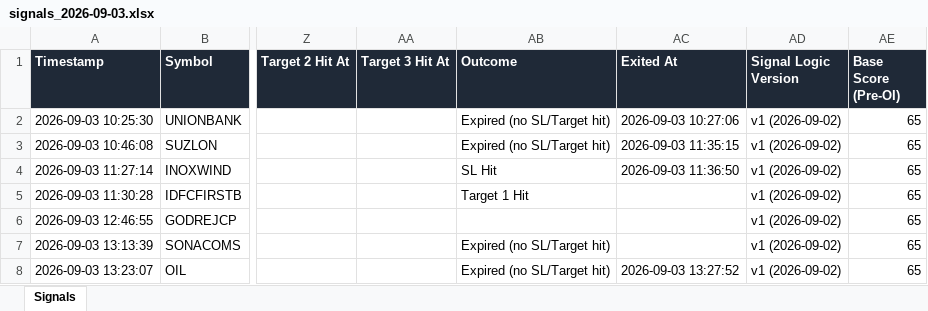
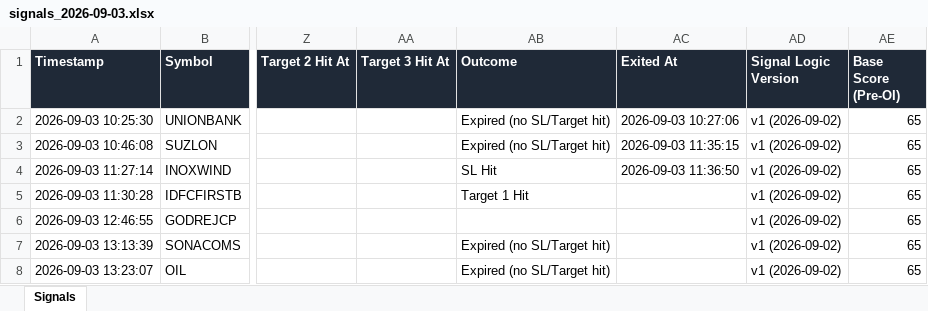
Before and after one commit to dhanunjaya-kd/fo-radar, an Excel workbook: backend/signal_logs/2026-09-03/signals_2026-09-03.xlsx, sheet Signals, drawn as a sheet; only a part is shown, gaps mark what is left out; values as stored, in another font and other column widths than the file's, no borders; the diff names each change by its address in the sheet, - before the commit and + after, or states it on an @@ line.

```diff
--- a/backend/signal_logs/2026-09-03/signals_2026-09-03.xlsx (sheet Signals)
+++ b/backend/signal_logs/2026-09-03/signals_2026-09-03.xlsx (sheet Signals)
-AC8 (Exited At): 2026-09-03 13:27:52
+AC8 (Exited At): (empty)
```
Also changed, not shown: 1 other file.
